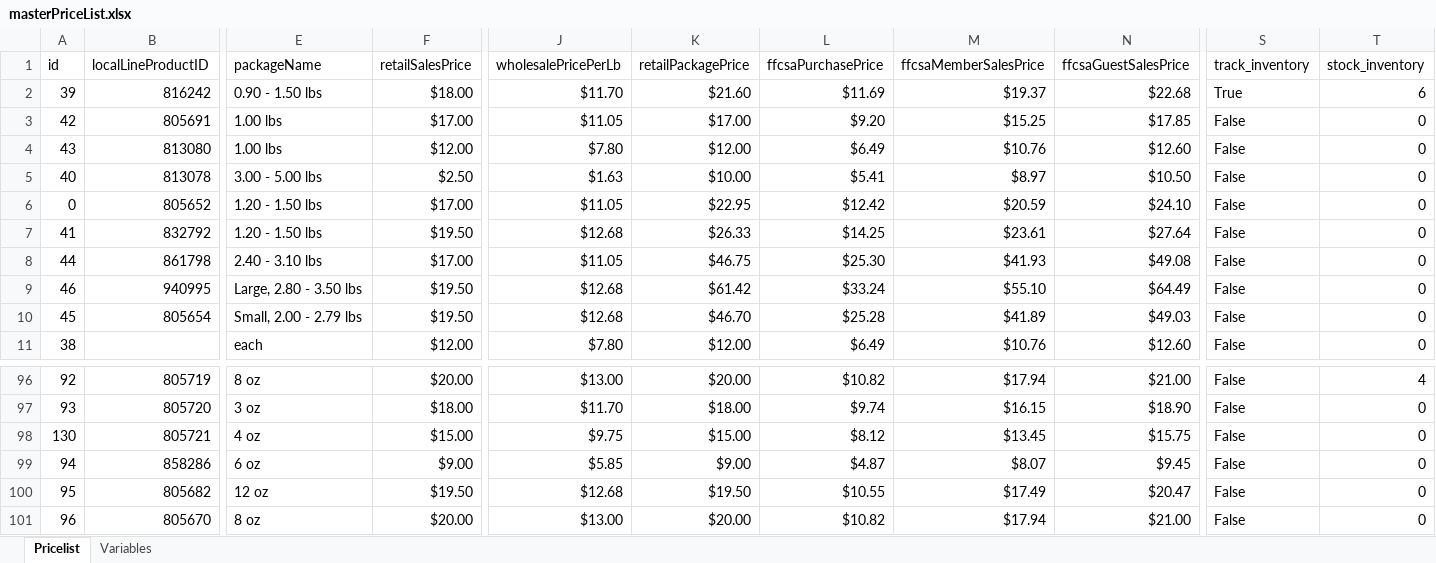
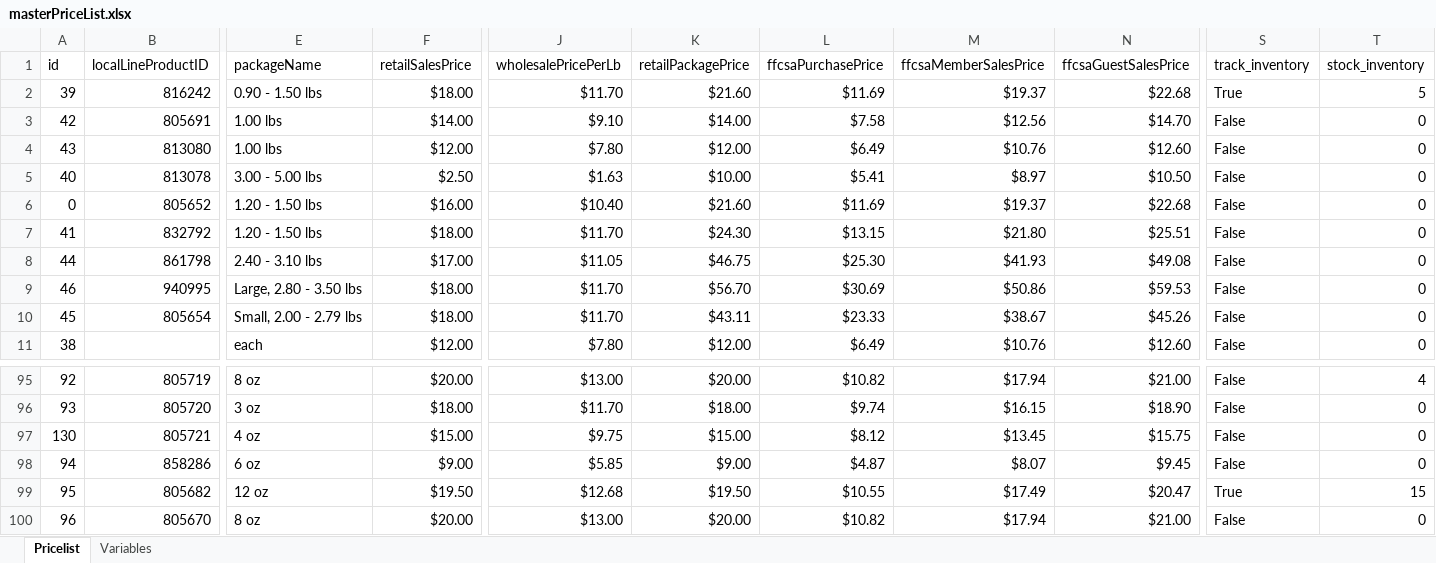
Before and after one commit to deckfamilyfarm/killdeer, an Excel workbook: docs/masterPriceList.xlsx, sheet Pricelist, drawn as a sheet; only a part is shown, gaps mark what is left out; values as stored, in another font and other column widths than the file's, no borders; addresses are those after the commit; the diff covers the shown part only; the diff names each change by its address in the sheet, - before the commit and + after, or states it on an @@ line.

Commit message:
Updating masterPriceList

```diff
--- a/docs/masterPriceList.xlsx (sheet Pricelist)
+++ b/docs/masterPriceList.xlsx (sheet Pricelist)
-T2 (stock_inventory): 6
+T2 (stock_inventory): 5
-F3 (retailSalesPrice): $17.00
+F3 (retailSalesPrice): $14.00
-J3 (wholesalePricePerLb): $11.05
+J3 (wholesalePricePerLb): $9.10
-K3 (retailPackagePrice): $17.00
+K3 (retailPackagePrice): $14.00
-L3 (ffcsaPurchasePrice): $9.20
+L3 (ffcsaPurchasePrice): $7.58
-M3 (ffcsaMemberSalesPrice): $15.25
+M3 (ffcsaMemberSalesPrice): $12.56
-N3 (ffcsaGuestSalesPrice): $17.85
+N3 (ffcsaGuestSalesPrice): $14.70
-F6 (retailSalesPrice): $17.00
+F6 (retailSalesPrice): $16.00
-J6 (wholesalePricePerLb): $11.05
+J6 (wholesalePricePerLb): $10.40
-K6 (retailPackagePrice): $22.95
+K6 (retailPackagePrice): $21.60
-L6 (ffcsaPurchasePrice): $12.42
+L6 (ffcsaPurchasePrice): $11.69
-M6 (ffcsaMemberSalesPrice): $20.59
+M6 (ffcsaMemberSalesPrice): $19.37
-N6 (ffcsaGuestSalesPrice): $24.10
+N6 (ffcsaGuestSalesPrice): $22.68
-F7 (retailSalesPrice): $19.50
+F7 (retailSalesPrice): $18.00
-J7 (wholesalePricePerLb): $12.68
+J7 (wholesalePricePerLb): $11.70
-K7 (retailPackagePrice): $26.33
+K7 (retailPackagePrice): $24.30
-L7 (ffcsaPurchasePrice): $14.25
+L7 (ffcsaPurchasePrice): $13.15
-M7 (ffcsaMemberSalesPrice): $23.61
+M7 (ffcsaMemberSalesPrice): $21.80
-N7 (ffcsaGuestSalesPrice): $27.64
+N7 (ffcsaGuestSalesPrice): $25.51
-F9:F10 (retailSalesPrice): $19.50
+F9:F10 (retailSalesPrice): $18.00
-J9:J10 (wholesalePricePerLb): $12.68
+J9:J10 (wholesalePricePerLb): $11.70
-K9 (retailPackagePrice): $61.42
+K9 (retailPackagePrice): $56.70
-L9 (ffcsaPurchasePrice): $33.24
+L9 (ffcsaPurchasePrice): $30.69
-M9 (ffcsaMemberSalesPrice): $55.10
+M9 (ffcsaMemberSalesPrice): $50.86
-N9 (ffcsaGuestSalesPrice): $64.49
+N9 (ffcsaGuestSalesPrice): $59.53
-K10 (retailPackagePrice): $46.70
+K10 (retailPackagePrice): $43.11
-L10 (ffcsaPurchasePrice): $25.28
+L10 (ffcsaPurchasePrice): $23.33
-M10 (ffcsaMemberSalesPrice): $41.89
+M10 (ffcsaMemberSalesPrice): $38.67
-N10 (ffcsaGuestSalesPrice): $49.03
+N10 (ffcsaGuestSalesPrice): $45.26
-S99 (track_inventory): False
+S99 (track_inventory): True
-T99 (stock_inventory): 0
+T99 (stock_inventory): 15
```
Also changed, not shown: 5 removed rows and 47 edited cells elsewhere in this sheet.
